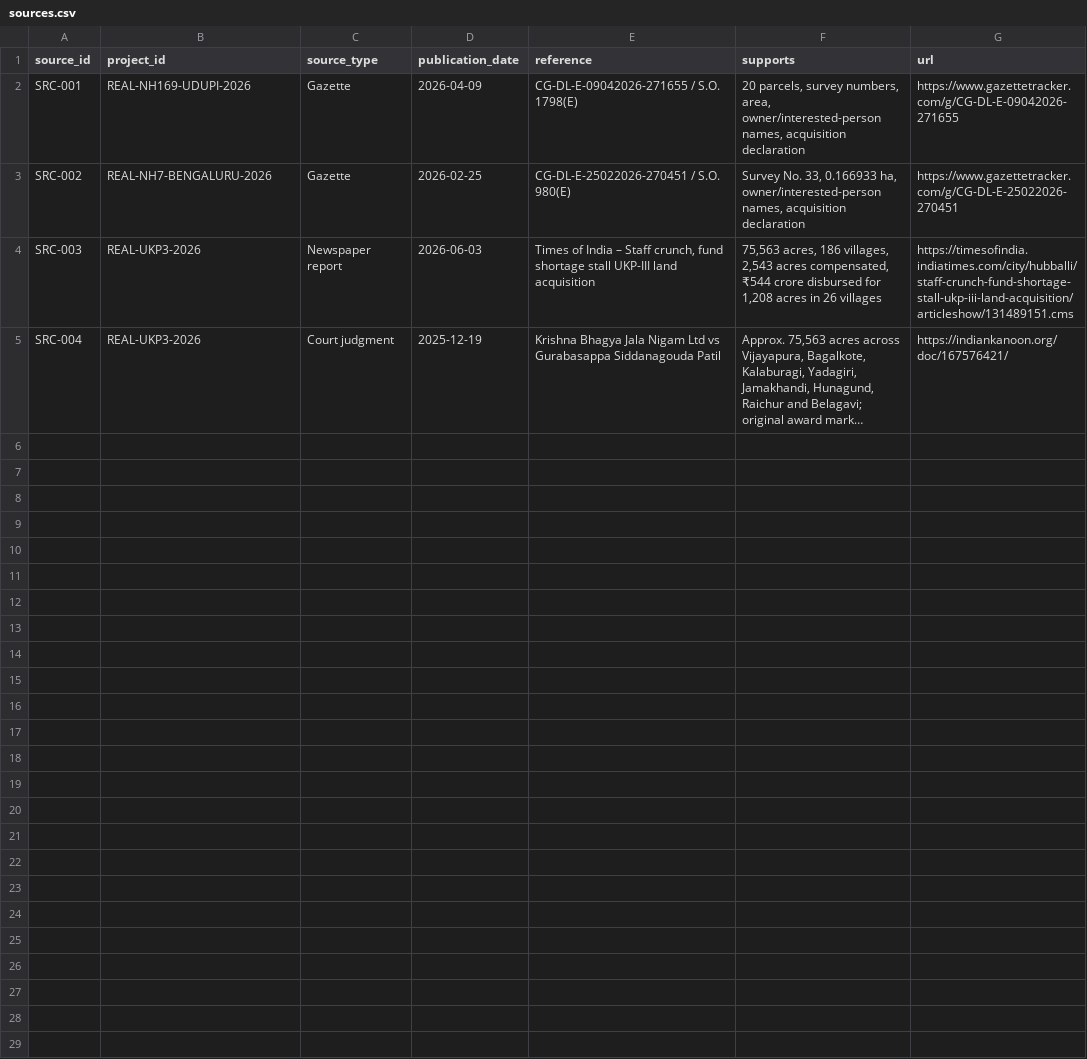
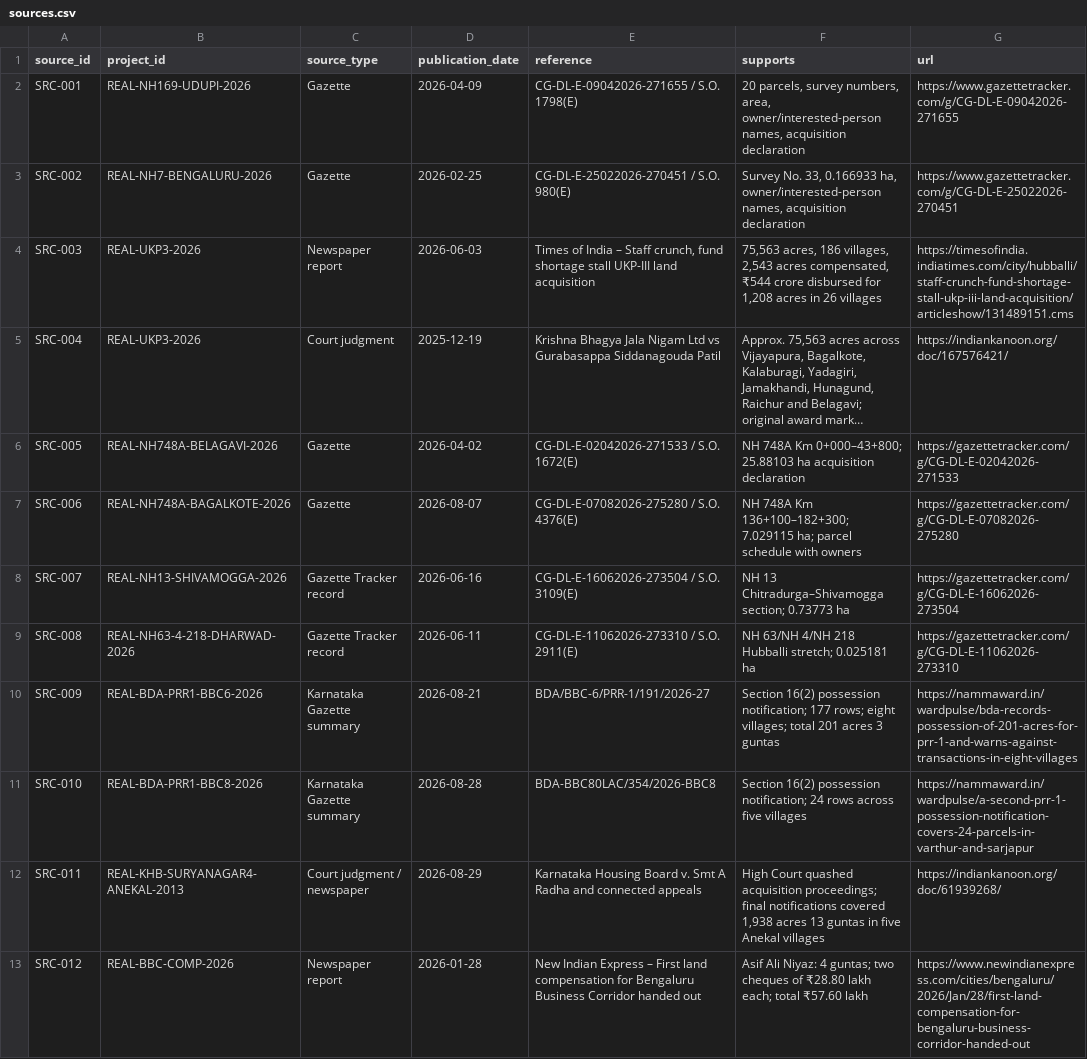
Before and after one commit to shreyasreddycs6607-wq/sih26016, a CSV file: data/real_acquisition_seed/sources.csv, drawn as a sheet; long unchanged cells end in …; the diff names each change by its address in the sheet, - before the commit and + after, or states it on an @@ line.

Commit message:
Add provenance for expanded acquisition dataset

```diff
--- a/data/real_acquisition_seed/sources.csv
+++ b/data/real_acquisition_seed/sources.csv
+row 6: SRC-005 | REAL-NH748A-BELAGAVI-2026 | Gazette | 2026-04-02 | CG-DL-E-02042026-271533 / S.O. 1672(E) | NH 748A Km 0+000–43+800; 25.88103 ha acquisition declaration | https://gazettetracker.com/g/CG-DL-E-02042026-271533
+row 7: SRC-006 | REAL-NH748A-BAGALKOTE-2026 | Gazette | 2026-08-07 | CG-DL-E-07082026-275280 / S.O. 4376(E) | NH 748A Km 136+100–182+300; 7.029115 ha; parcel schedule with owners | https://gazettetracker.com/g/CG-DL-E-07082026-275280
+row 8: SRC-007 | REAL-NH13-SHIVAMOGGA-2026 | Gazette Tracker record | 2026-06-16 | CG-DL-E-16062026-273504 / S.O. 3109(E) | NH 13 Chitradurga–Shivamogga section; 0.73773 ha | https://gazettetracker.com/g/CG-DL-E-16062026-273504
+row 9: SRC-008 | REAL-NH63-4-218-DHARWAD-2026 | Gazette Tracker record | 2026-06-11 | CG-DL-E-11062026-273310 / S.O. 2911(E) | NH 63/NH 4/NH 218 Hubballi stretch; 0.025181 ha | https://gazettetracker.com/g/CG-DL-E-11062026-273310
+row 10: SRC-009 | REAL-BDA-PRR1-BBC6-2026 | Karnataka Gazette summary | 2026-08-21 | BDA/BBC-6/PRR-1/191/2026-27 | Section 16(2) possession notification; 177 rows; eight villages; total 201 acres 3 guntas | https://nammaward.in/wardpulse/bda-records-possession-of-201-acres-for-prr-1-and-warns-against-transactions-in-eight-villages
+row 11: SRC-010 | REAL-BDA-PRR1-BBC8-2026 | Karnataka Gazette summary | 2026-08-28 | BDA-BBC80LAC/354/2026-BBC8 | Section 16(2) possession notification; 24 rows across five villages | https://nammaward.in/wardpulse/a-second-prr-1-possession-notification-covers-24-parcels-in-varthur-and-sarjapur
+row 12: SRC-011 | REAL-KHB-SURYANAGAR4-ANEKAL-2013 | Court judgment / newspaper | 2026-08-29 | Karnataka Housing Board v. Smt A Radha and connected appeals | High Court quashed acquisition proceedings; final notifications covered 1,938 acres 13 guntas in five Anekal villages | https://indiankanoon.org/doc/61939268/
+row 13: SRC-012 | REAL-BBC-COMP-2026 | Newspaper report | 2026-01-28 | New Indian Express – First land compensation for Bengaluru Business Corridor handed out | Asif Ali Niyaz: 4 guntas; two cheques of ₹28.80 lakh each; total ₹57.60 lakh | https://www.newindianexpress.com/cities/bengaluru/2026/Jan/28/first-land-compensation-for-bengaluru-business-corridor-handed-out
```
